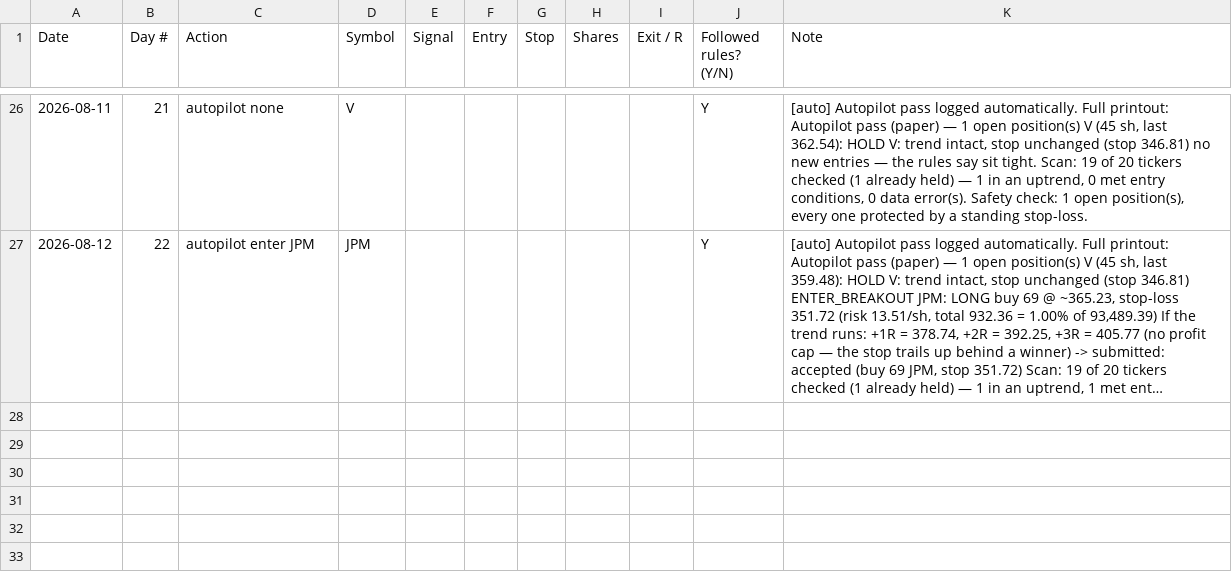
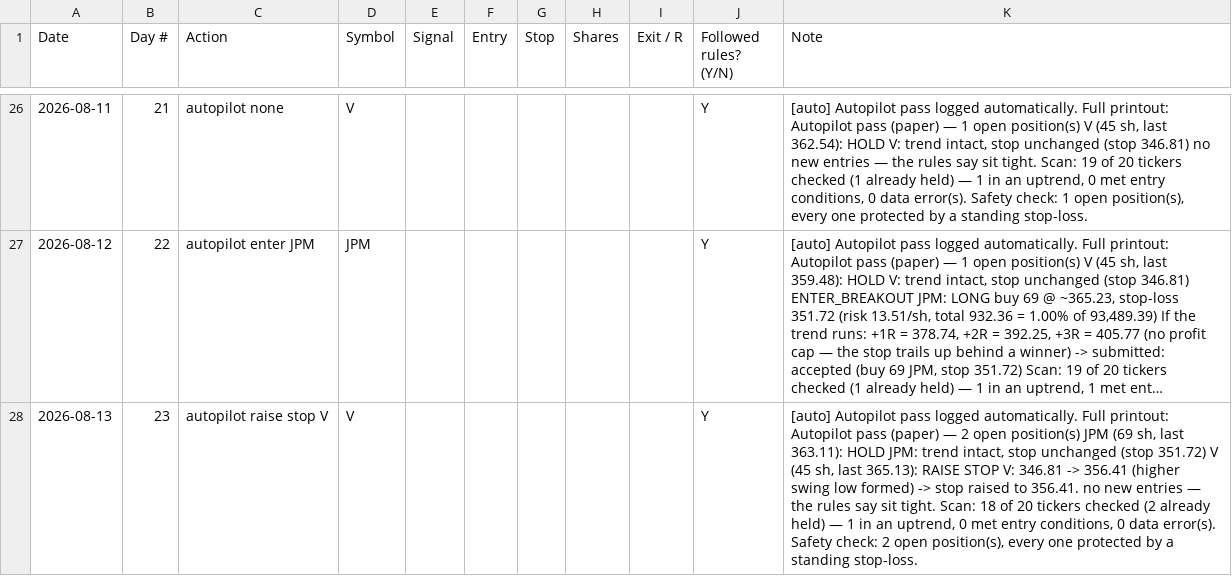
Before and after one commit to adelvespayne-png/Trendkept, a CSV file: business/paper_log.csv, drawn as a sheet; only a part is shown, gaps mark what is left out; long unchanged cells end in …; the diff names each change by its address in the sheet, - before the commit and + after, or states it on an @@ line.

```diff
--- a/business/paper_log.csv
+++ b/business/paper_log.csv
+row 28: 2026-08-13 | 23 | autopilot raise stop V | V |  |  |  |  |  | Y | [auto] Autopilot pass logged automatically. Full printout: Autopilot pass (paper) — 2 open position(s) JPM (69 sh, last 363.11): HOLD JPM: trend intact, stop unchanged (stop 351.72) V (45 sh, last 365.13): RAISE STOP V: 346.81 -> 356.41 (higher swing low formed) -> stop raised to 356.41. no new entries — the rules say sit tight. Scan: 18 of 20 tickers checked (2 already held) — 1 in an uptrend, 0 met entry conditions, 0 data error(s). Safety check: 2 open position(s), every one protected by a standing stop-loss.
```
